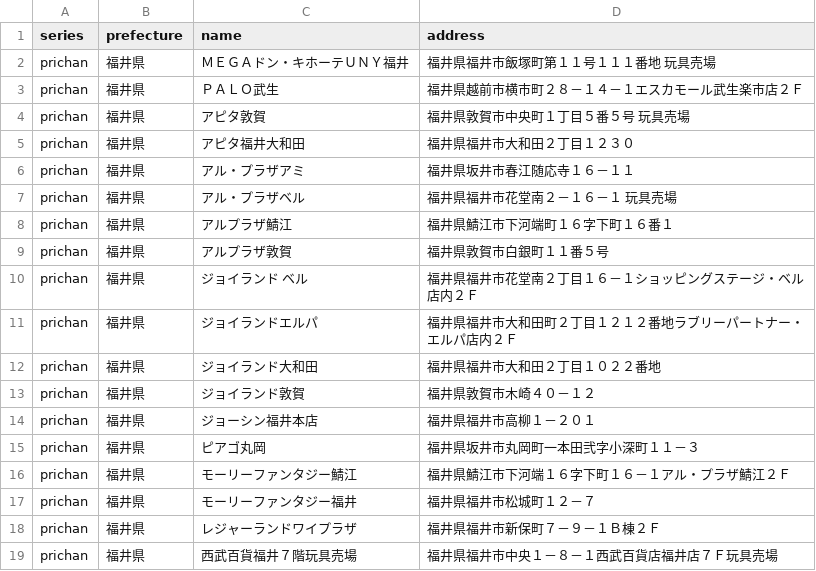
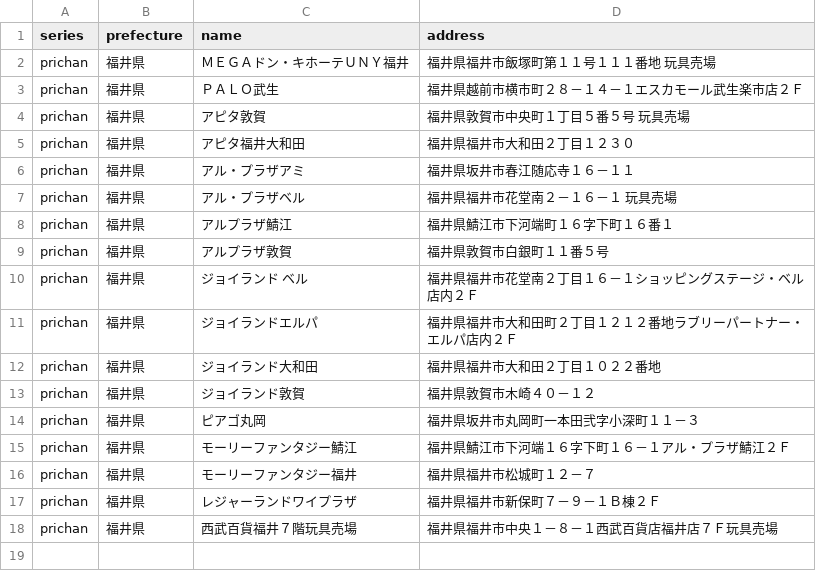
Before and after one commit to prickathon/prismdb, a CSV file: _data/shop/prichan_fukui.csv, drawn as a sheet; the diff names each change by its address in the sheet, - before the commit and + after, or states it on an @@ line.

Commit message:
[create-pull-request] automated change

```diff
--- a/_data/shop/prichan_fukui.csv
+++ b/_data/shop/prichan_fukui.csv
-row 14: prichan | 福井県 | ジョーシン福井本店 | 福井県福井市高柳１－２０１
```
